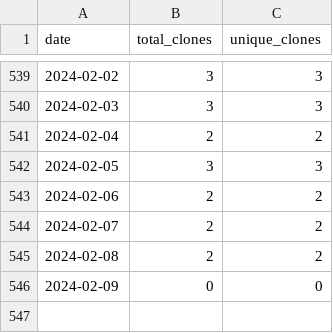
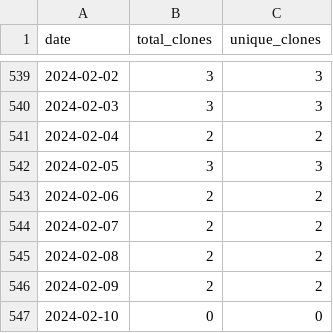
Before and after one commit to wumphlett/COMP-3270, a CSV file: .traffic/clones.csv, drawn as a sheet; only a part is shown, gaps mark what is left out.

Commit message:
Updating repository traffic

```diff
--- a/.traffic/clones.csv
+++ b/.traffic/clones.csv
@@ -545,2 +545,3 @@ date,total_clones,unique_clones
 2024-02-08,2,2
-2024-02-09,0,0
+2024-02-09,2,2
+2024-02-10,0,0
```
Also changed, not shown: .traffic/views.csv, 3 other files.
